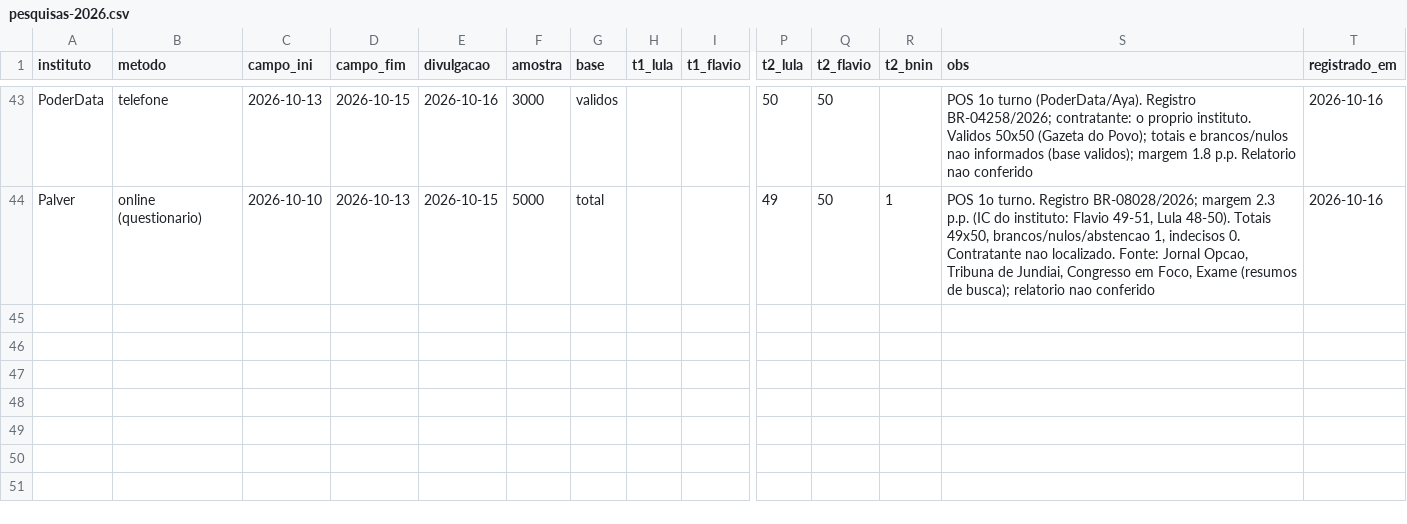
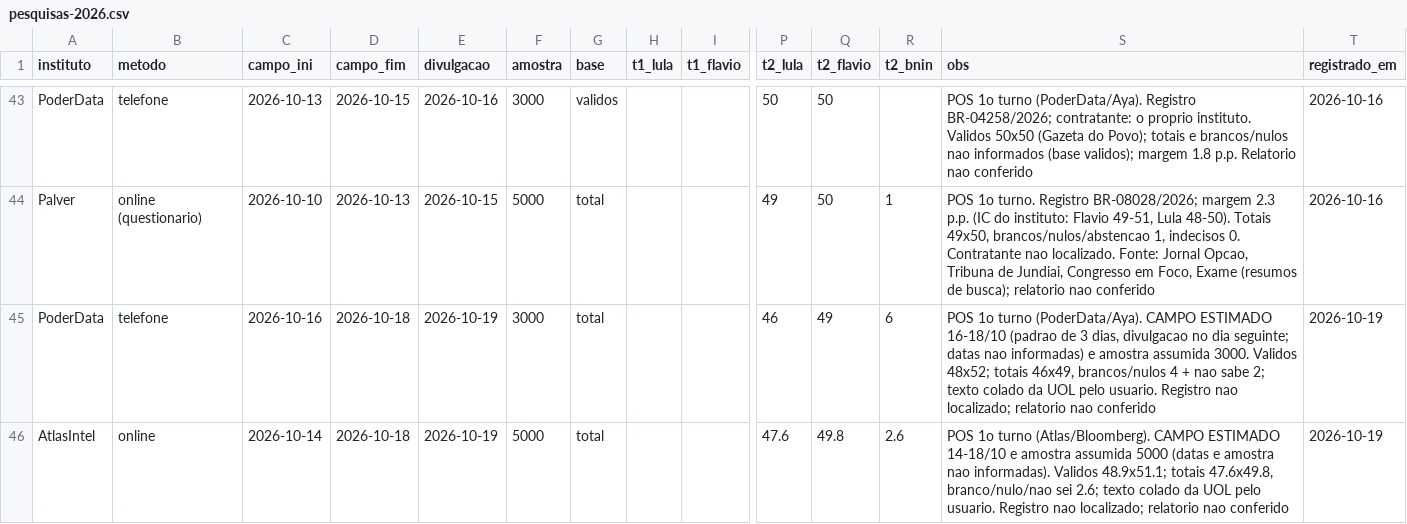
Before and after one commit to mtgr18977/sassamaruEleicoes26, a CSV file: datasets/pesquisas-2026.csv, drawn as a sheet; only a part is shown, gaps mark what is left out; rows hold the shown columns only; the diff names each change by its address in the sheet, - before the commit and + after, or states it on an @@ line.

```diff
--- a/datasets/pesquisas-2026.csv
+++ b/datasets/pesquisas-2026.csv
+row 45: PoderData | telefone | 2026-10-16 | 2026-10-18 | 2026-10-19 | 3000 | total |  |  | 46 | 49 | 6 | POS 1o turno (PoderData/Aya). CAMPO ESTIMADO 16-18/10 (padrao de 3 dias, divulgacao no dia seguinte; datas nao informadas) e amostra assumida 3000. Validos 48x52; totais 46x49, brancos/nulos 4 + nao sabe 2; texto colado da UOL pelo usuario. Registro nao localizado; relatorio nao conferido | 2026-10-19
+row 46: AtlasIntel | online | 2026-10-14 | 2026-10-18 | 2026-10-19 | 5000 | total |  |  | 47.6 | 49.8 | 2.6 | POS 1o turno (Atlas/Bloomberg). CAMPO ESTIMADO 14-18/10 e amostra assumida 5000 (datas e amostra nao informadas). Validos 48.9x51.1; totais 47.6x49.8, branco/nulo/nao sei 2.6; texto colado da UOL pelo usuario. Registro nao localizado; relatorio nao conferido | 2026-10-19
```
Also changed, not shown: datasets/pesquisas-2turno-pos-1t-2026.csv, modelos/previsao-capitais-turno2.csv, 8 other files.
